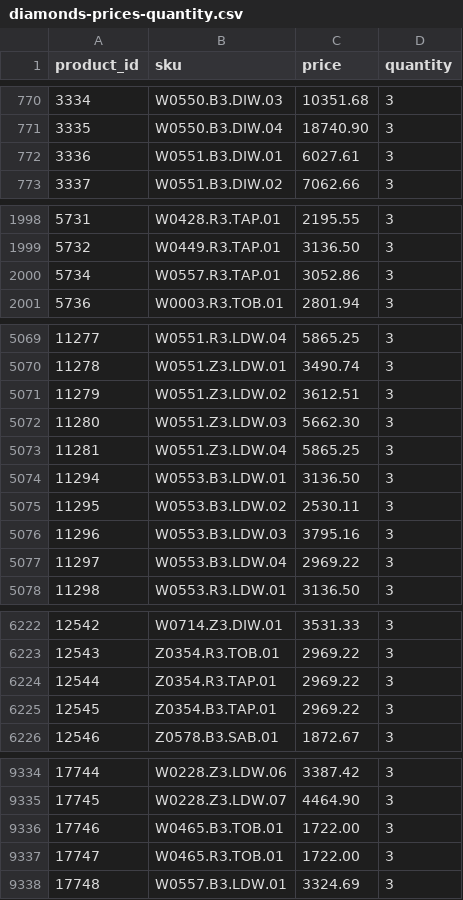
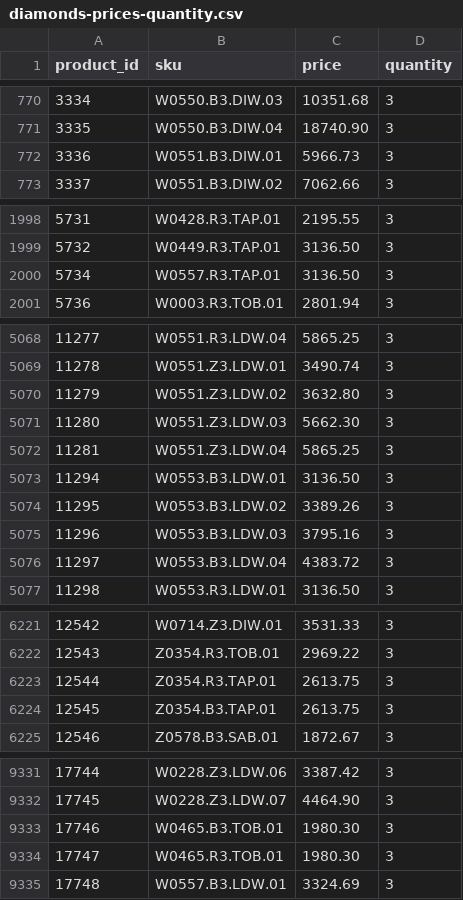
Before and after one commit to G-LOVRIN/BestDiamonds-CSV, a CSV file: diamonds-prices-quantity.csv, drawn as a sheet; only a part is shown, gaps mark what is left out; the diff covers the shown part only.

```diff
--- a/diamonds-prices-quantity.csv
+++ b/diamonds-prices-quantity.csv
@@ -771,3 +771,3 @@ product_id,sku,price,quantity
 3335,W0550.B3.DIW.04,18740.90,3
-3336,W0551.B3.DIW.01,6027.61,3
+3336,W0551.B3.DIW.01,5966.73,3
 3337,W0551.B3.DIW.02,7062.66,3
@@ -1999,3 +1999,3 @@ product_id,sku,price,quantity
 5732,W0449.R3.TAP.01,3136.50,3
-5734,W0557.R3.TAP.01,3052.86,3
+5734,W0557.R3.TAP.01,3136.50,3
 5736,W0003.R3.TOB.01,2801.94,3
@@ -5070,3 +5069,3 @@ product_id,sku,price,quantity
 11278,W0551.Z3.LDW.01,3490.74,3
-11279,W0551.Z3.LDW.02,3612.51,3
+11279,W0551.Z3.LDW.02,3632.80,3
 11280,W0551.Z3.LDW.03,5662.30,3
@@ -5074,5 +5073,5 @@ product_id,sku,price,quantity
 11294,W0553.B3.LDW.01,3136.50,3
-11295,W0553.B3.LDW.02,2530.11,3
+11295,W0553.B3.LDW.02,3389.26,3
 11296,W0553.B3.LDW.03,3795.16,3
-11297,W0553.B3.LDW.04,2969.22,3
+11297,W0553.B3.LDW.04,4383.72,3
 11298,W0553.R3.LDW.01,3136.50,3
@@ -6223,4 +6222,4 @@ product_id,sku,price,quantity
 12543,Z0354.R3.TOB.01,2969.22,3
-12544,Z0354.R3.TAP.01,2969.22,3
-12545,Z0354.B3.TAP.01,2969.22,3
+12544,Z0354.R3.TAP.01,2613.75,3
+12545,Z0354.B3.TAP.01,2613.75,3
 12546,Z0578.B3.SAB.01,1872.67,3
@@ -9335,4 +9332,4 @@ product_id,sku,price,quantity
 17745,W0228.Z3.LDW.07,4464.90,3
-17746,W0465.B3.TOB.01,1722.00,3
-17747,W0465.R3.TOB.01,1722.00,3
+17746,W0465.B3.TOB.01,1980.30,3
+17747,W0465.R3.TOB.01,1980.30,3
 17748,W0557.B3.LDW.01,3324.69,3
```
Also changed, not shown: 3 added rows, 3 removed rows and 22 edited cells elsewhere in this file.
